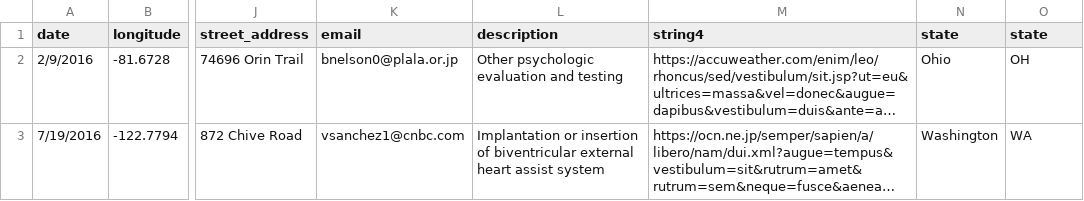
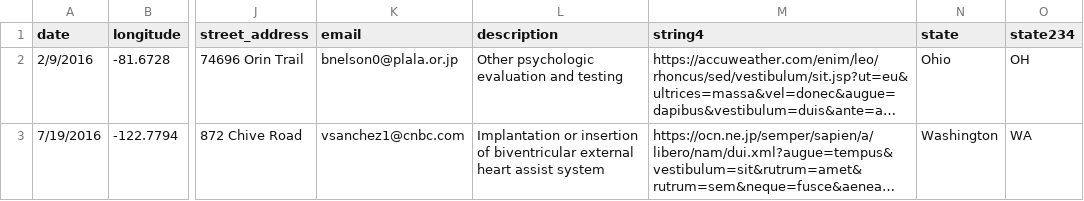
Before and after one commit to the-tempest/data_cleansing, a CSV file: naivebayes_training_data/training_7.csv, drawn as a sheet; only a part is shown, gaps mark what is left out; long unchanged cells end in …; the diff names each change by its address in the sheet, - before the commit and + after, or states it on an @@ line.

```diff
--- a/naivebayes_training_data/training_7.csv
+++ b/naivebayes_training_data/training_7.csv
-O1: state
+O1: state234
```
Also changed, not shown: 12 other files.
